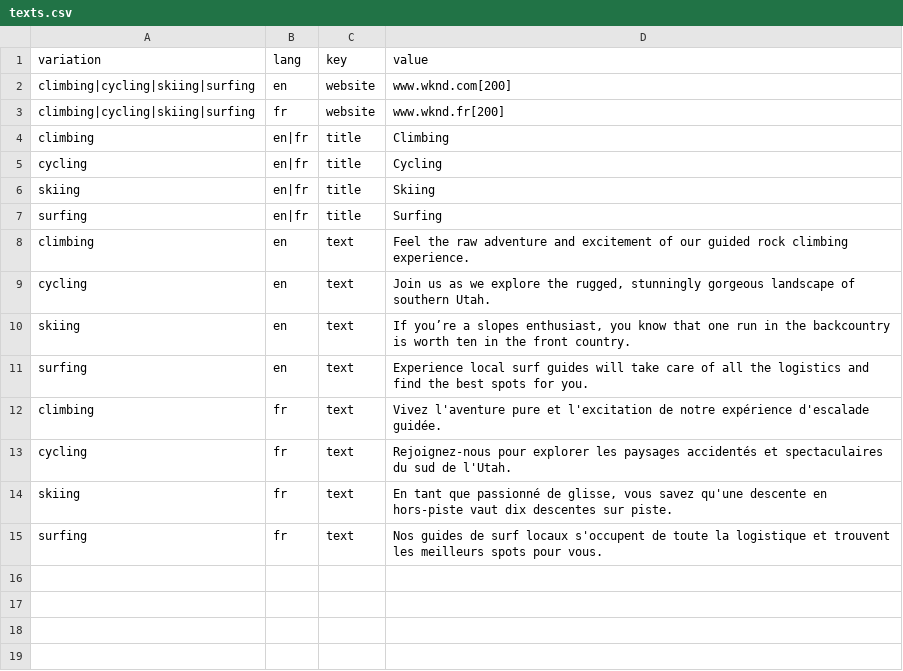
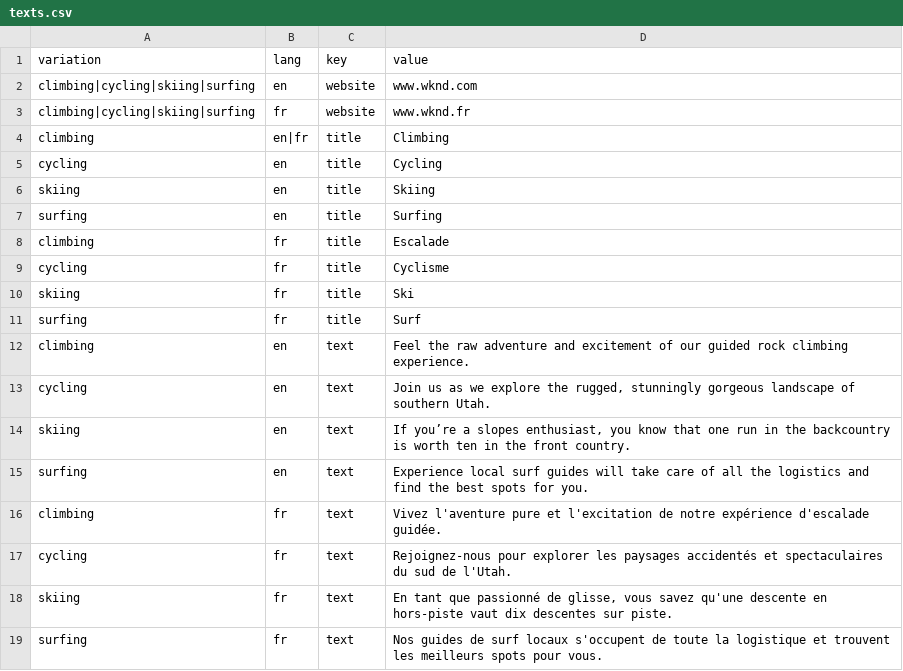
Before and after one commit to fornacif/automation-kit, a CSV file: samples/inputs/texts.csv, drawn as a sheet; the diff names each change by its address in the sheet, - before the commit and + after, or states it on an @@ line.

```diff
--- a/samples/inputs/texts.csv
+++ b/samples/inputs/texts.csv
-D2 (value): www.wknd.com[200]
+D2 (value): www.wknd.com
-D3 (value): www.wknd.fr[200]
+D3 (value): www.wknd.fr
-B5:B7 (lang): en|fr
+B5:B7 (lang): en
+row 8: climbing | fr | title | Escalade
+row 9: cycling | fr | title | Cyclisme
+row 10: skiing | fr | title | Ski
+row 11: surfing | fr | title | Surf
```
Also changed, not shown: 1 other file.
